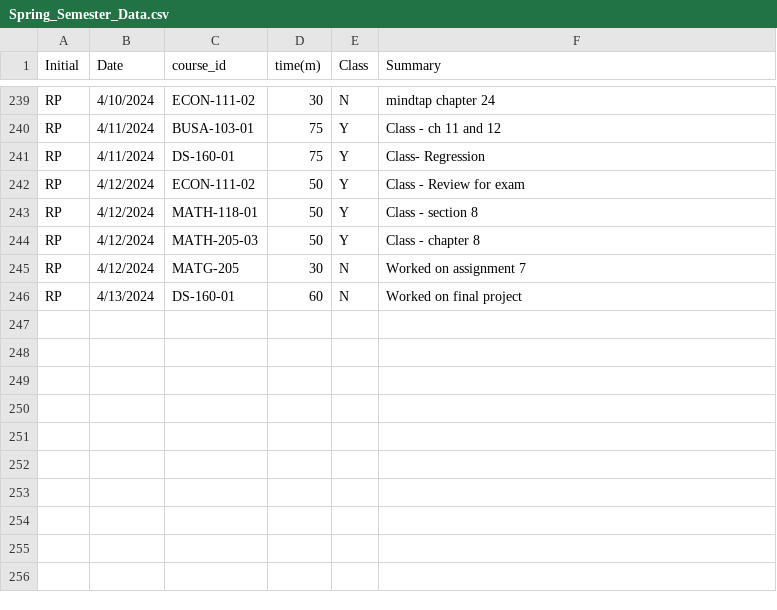
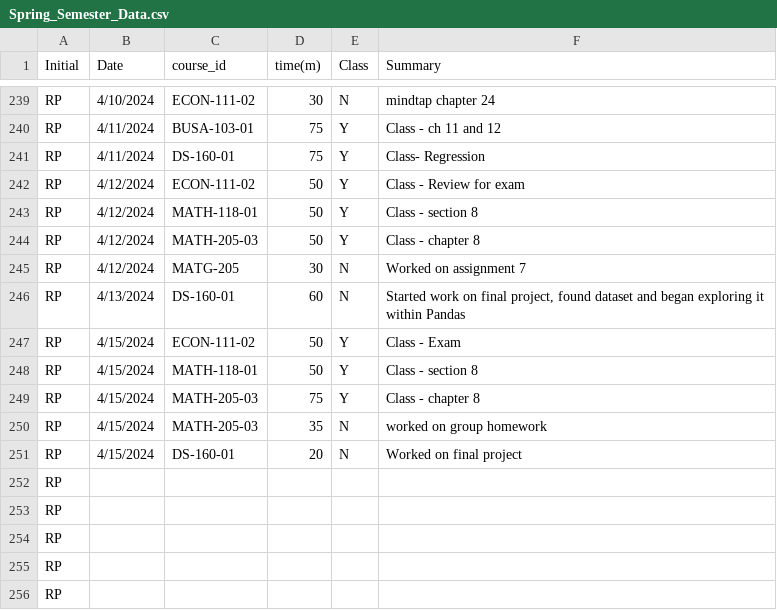
Before and after one commit to rpearson2/RP_Timesheet_Project, a CSV file: Spring_Semester_Data.csv, drawn as a sheet; only a part is shown, gaps mark what is left out.

Commit message:
Week of 4/16/2024

```diff
--- a/Spring_Semester_Data.csv
+++ b/Spring_Semester_Data.csv
@@ -245,2 +245,12 @@ RP,4/12/2024,MATH-205-03,50,Y,Class - chapter 8,
 RP,4/12/2024,MATG-205,30,N,Worked on assignment 7,
-RP,4/13/2024,DS-160-01,60,N,Worked on final project,
+RP,4/13/2024,DS-160-01,60,N,"Started work on final project, found dataset and began exploring it within Pandas",
+RP,4/15/2024,ECON-111-02,50,Y,Class - Exam,
+RP,4/15/2024,MATH-118-01,50,Y,Class - section 8,
+RP,4/15/2024,MATH-205-03,75,Y,Class - chapter 8,
+RP,4/15/2024,MATH-205-03,35,N,worked on group homework,
+RP,4/15/2024,DS-160-01,20,N,Worked on final project,
+RP,,,,,,
+RP,,,,,,
+RP,,,,,,
+RP,,,,,,
+RP,,,,,,
```
